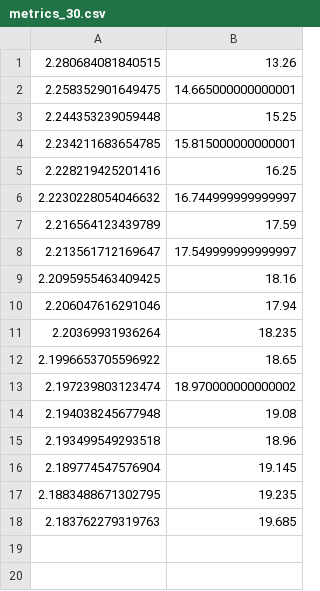
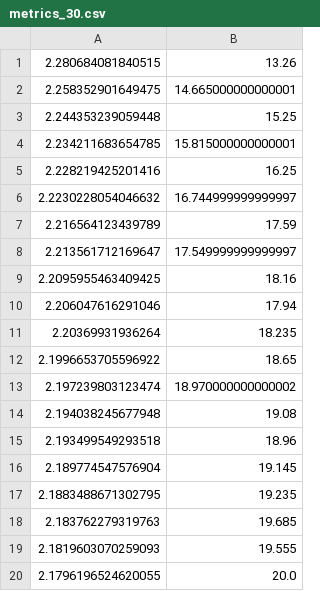
Before and after one commit to khizon/pytorch_test, a CSV file: metrics_30.csv, drawn as a sheet.

Commit message:
metrics 30 and 50

```diff
--- a/metrics_30.csv
+++ b/metrics_30.csv
@@ -18 +18,3 @@
 2.183762279319763,19.685
+2.1819603070259093,19.555
+2.1796196524620055,20.0
```
Also changed, not shown: 1 other file.
